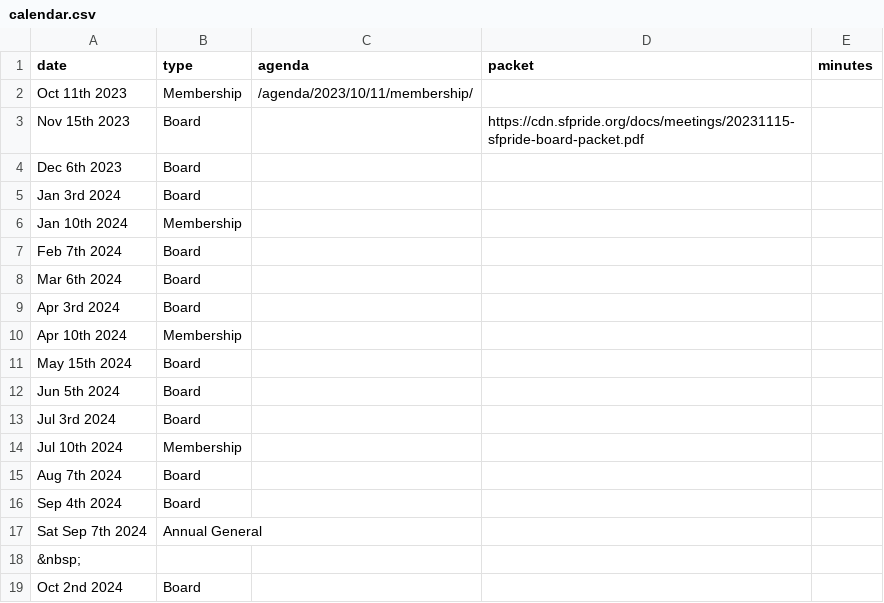
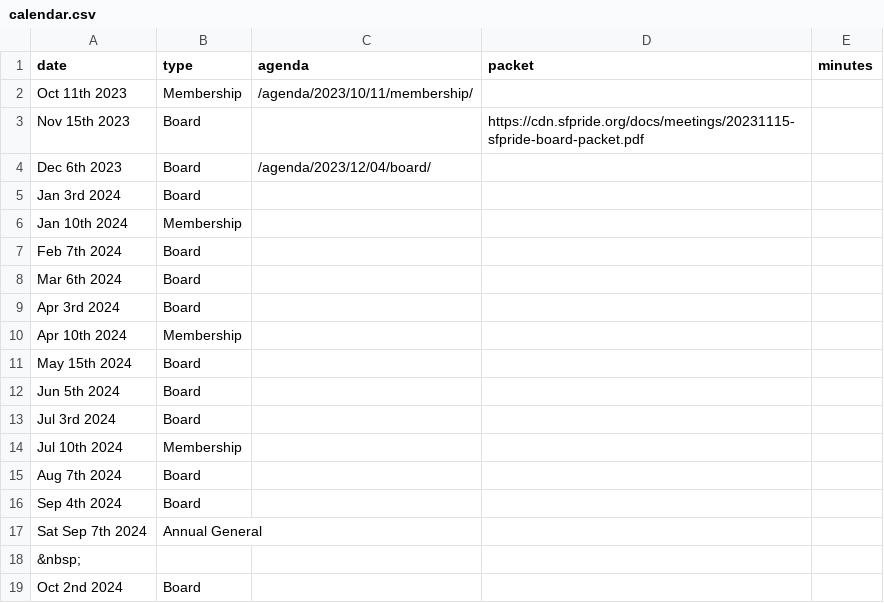
Before and after one commit to sfpride/members, a CSV file: _data/calendar.csv, drawn as a sheet.

Commit message:
dec 23 board meeting

```diff
--- a/_data/calendar.csv
+++ b/_data/calendar.csv
@@ -3,3 +3,3 @@ Oct 11th 2023, Membership,/agenda/2023/10/11/membership/
 Nov 15th 2023, Board,,https://cdn.sfpride.org/docs/meetings/20231115-sfpride-board-packet.pdf
-Dec 6th 2023, Board
+Dec 6th 2023, Board,/agenda/2023/12/04/board/
 Jan 3rd 2024, Board,
```
Also changed, not shown: 2 other files.
